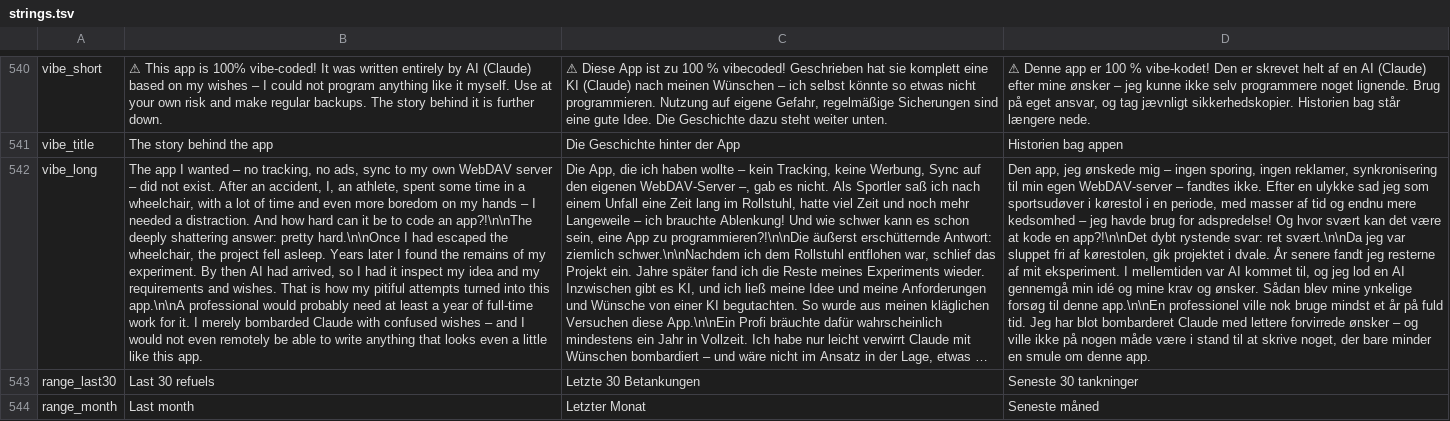
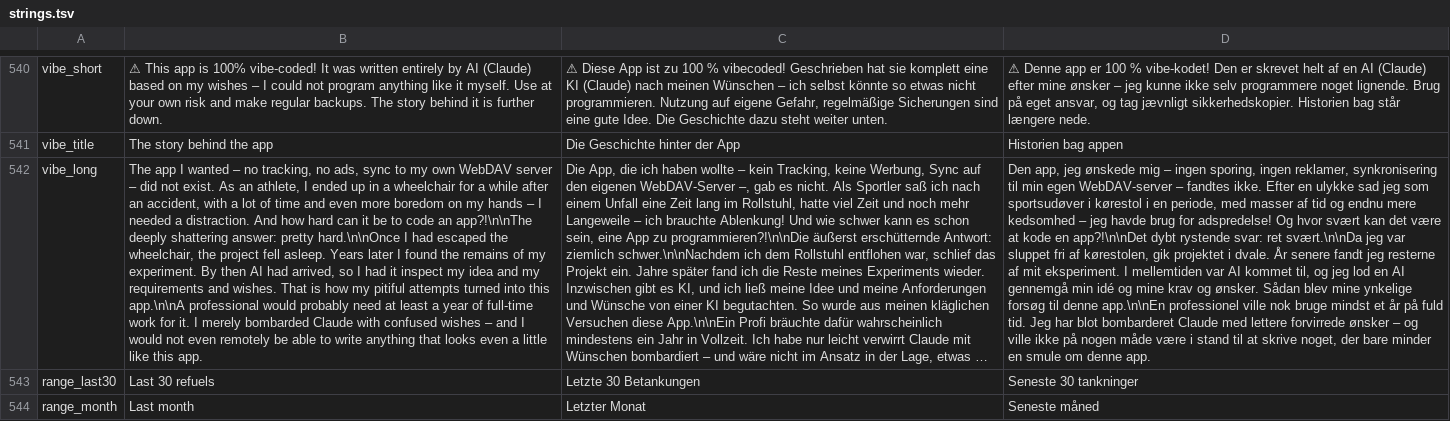
Before and after one commit to RidgebackAttack/FuelAndWrench, a TSV file: tools/i18n/strings.tsv, drawn as a sheet; only a part is shown, gaps mark what is left out; long unchanged cells end in …; the diff names each change by its address in the sheet, - before the commit and + after, or states it on an @@ line.

```diff
--- a/tools/i18n/strings.tsv
+++ b/tools/i18n/strings.tsv
-B542: …not exist. After an accident, I, an athlete, spent some time in a wheelchair, with a…
+B542: …not exist. As an athlete, I ended up in a wheelchair for a while after an accident, with a…
```
Also changed, not shown: 1 other file.
